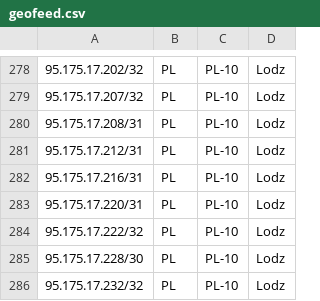
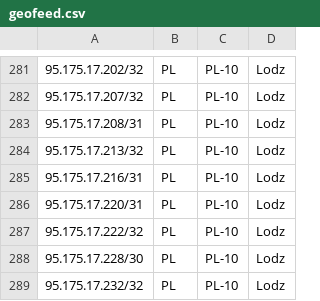
Before and after one commit to forwebpl/geofeed, a CSV file: geofeed.csv, drawn as a sheet; only a part is shown, gaps mark what is left out; the diff covers the shown part only.

```diff
--- a/geofeed.csv
+++ b/geofeed.csv
@@ -280,3 +283,3 @@
 95.175.17.208/31,PL,PL-10,Lodz,
-95.175.17.212/31,PL,PL-10,Lodz,
+95.175.17.213/32,PL,PL-10,Lodz,
 95.175.17.216/31,PL,PL-10,Lodz,
```
Also changed, not shown: 6 added rows, 3 removed rows and 7 edited cells elsewhere in this file.
